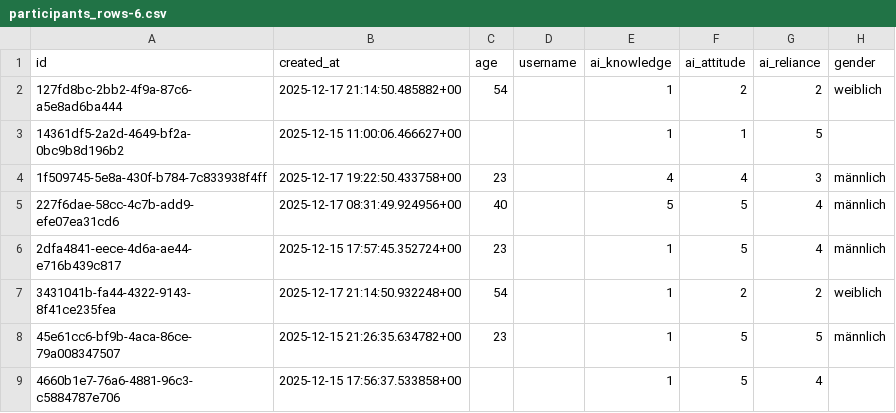
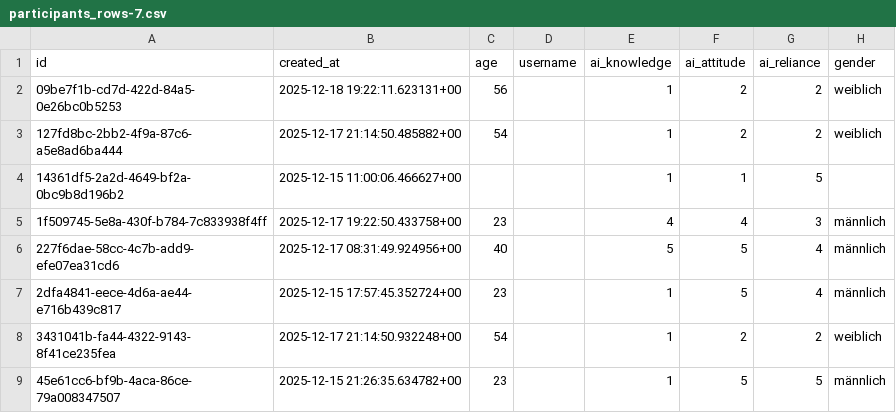
Before and after one commit to alexgnwuni/bachelorarbeit-analyse, a CSV file: participants_rows-7.csv (was participants_rows-6.csv), drawn as a sheet; only a part is shown; the shorter side is filled out with more unchanged rows.

```diff
--- a/participants_rows-6.csv
+++ b/participants_rows-7.csv
@@ -1,2 +1,3 @@
 id,created_at,age,username,ai_knowledge,ai_attitude,ai_reliance,gender
+09be7f1b-cd7d-422d-84a5-0e26bc0b5253,2025-12-18 19:22:11.623131+00,56,,1,2,2,weiblich
 127fd8bc-2bb2-4f9a-87c6-a5e8ad6ba444,2025-12-17 21:14:50.485882+00,54,,1,2,2,weiblich
```
Also changed, not shown: 5 other files.
